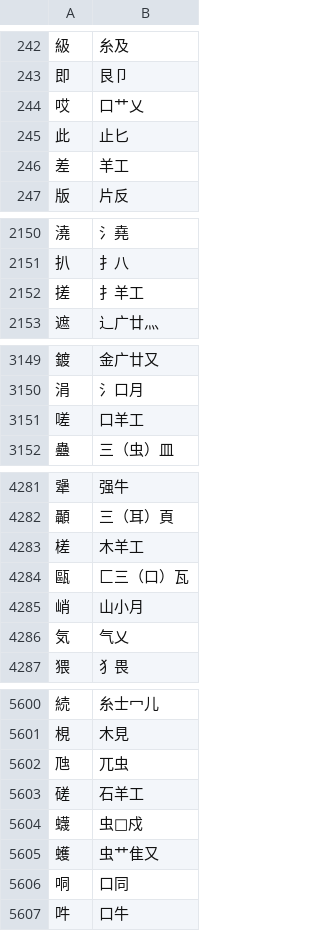
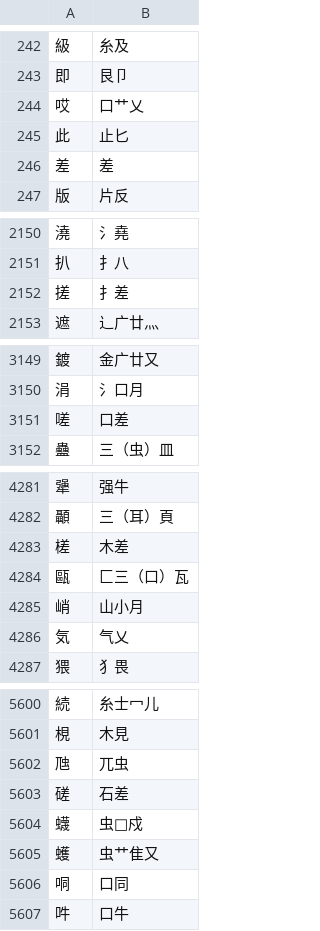
Before and after one commit to chenlin014/jiezi, a TSV file: table/chujie.tsv, drawn as a sheet; only a part is shown, gaps mark what is left out; the diff covers the shown part only.

```diff
--- a/table/chujie.tsv
+++ b/table/chujie.tsv
@@ -245,3 +245,3 @@
 此	止匕
-差	羊工
+差	差
 版	片反
@@ -2151,3 +2151,3 @@
 扒	扌八
-搓	扌羊工
+搓	扌差
 遮	⻌广廿灬
@@ -3150,3 +3150,3 @@
 涓	氵口月
-嗟	口羊工
+嗟	口差
 蠱	三（虫）皿
@@ -4282,3 +4282,3 @@
 顳	三（耳）頁
-槎	木羊工
+槎	木差
 甌	匚三（口）瓦
@@ -5602,3 +5602,3 @@
 虺	兀虫
-磋	石羊工
+磋	石差
 蠛	虫𦭝戍
```
Also changed, not shown: 21 edited cells elsewhere in this file, table/siyuan.tsv, 2 other files.
